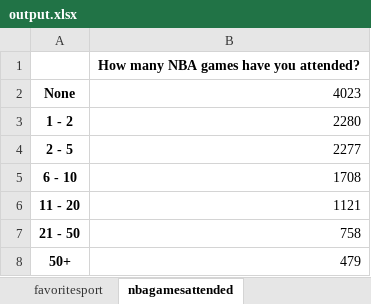
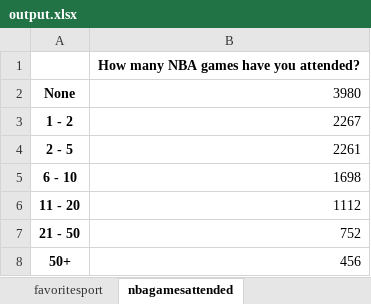
Before and after one commit to s4njee/demosurvey, an Excel workbook: output.xlsx, sheet nbagamesattended, drawn as a sheet; values as stored, in another font and other column widths than the file's, no borders; the diff names each change by its address in the sheet, - before the commit and + after, or states it on an @@ line.

```diff
--- a/output.xlsx (sheet nbagamesattended)
+++ b/output.xlsx (sheet nbagamesattended)
-B2: 4023
+B2: 3980
-B3: 2280
+B3: 2267
-B4: 2277
+B4: 2261
-B5: 1708
+B5: 1698
-B6: 1121
+B6: 1112
-B7: 758
+B7: 752
-B8: 479
+B8: 456
```
Also changed, not shown: sheet favoritesport, sheet sexualorientation, sheet generallocation, sheet ethnicity, sheet howmuchbasketball, sheet age, 1 more sheet, other sheet tabs, 1 other file.
